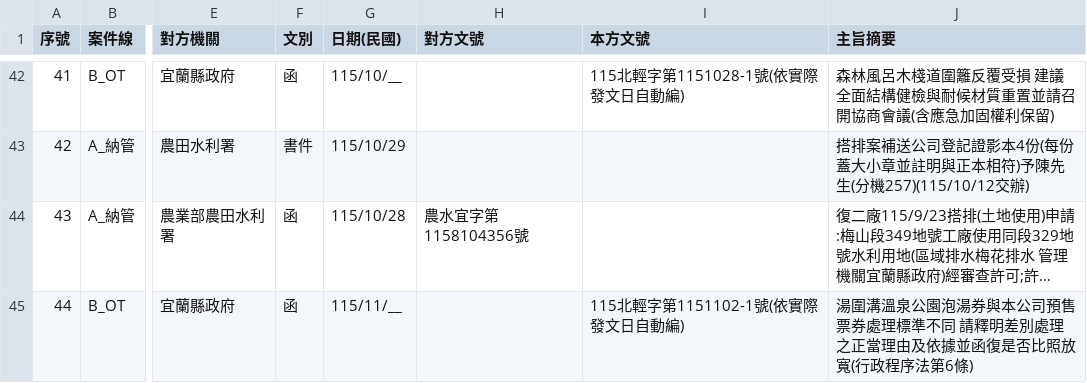
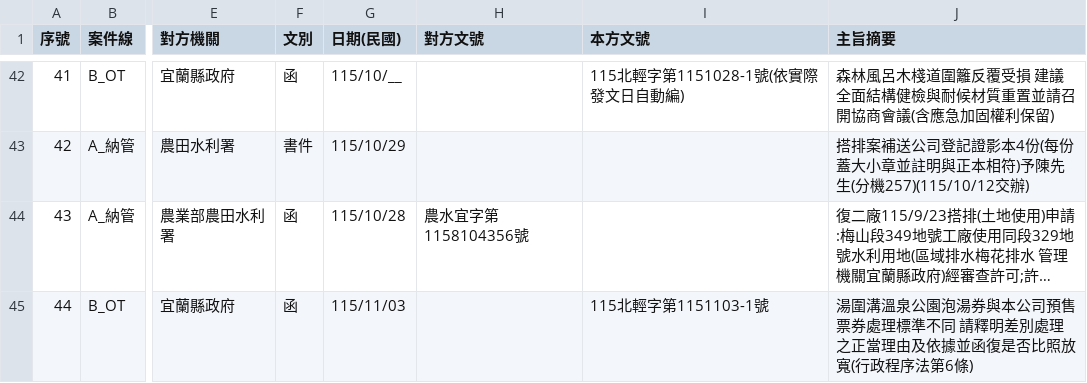
Before and after one commit to onlycoffee99/home-1, a CSV file: 縣府案件/收發文登記簿.csv, drawn as a sheet; only a part is shown, gaps mark what is left out; long unchanged cells end in …; the diff names each change by its address in the sheet, - before the commit and + after, or states it on an @@ line.

```diff
--- a/縣府案件/收發文登記簿.csv
+++ b/縣府案件/收發文登記簿.csv
-G45 (日期(民國)): 115/11/__
+G45 (日期(民國)): 115/11/03
-I45 (本方文號): 115北輕字第1151102-1號(依實際發文日自動編)
+I45 (本方文號): 115北輕字第1151103-1號
```
Also changed, not shown: 3 other files.
